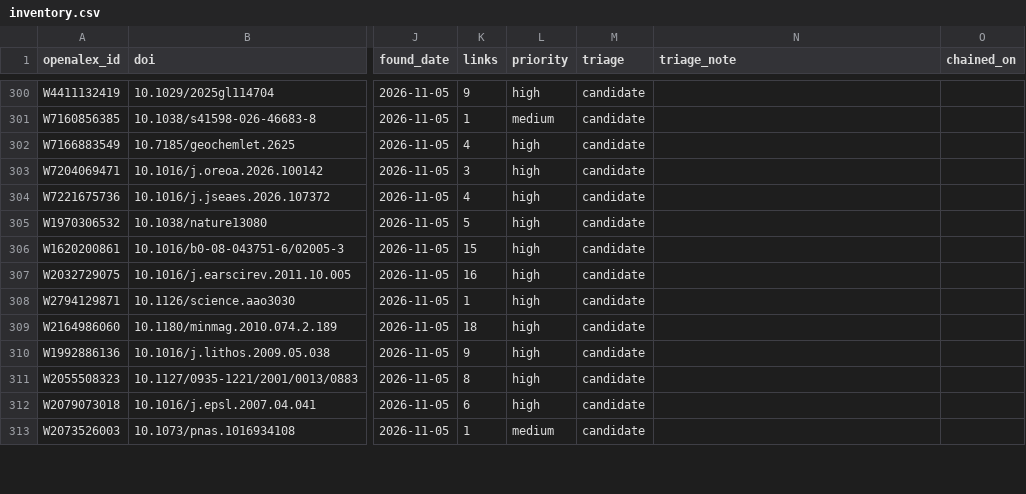
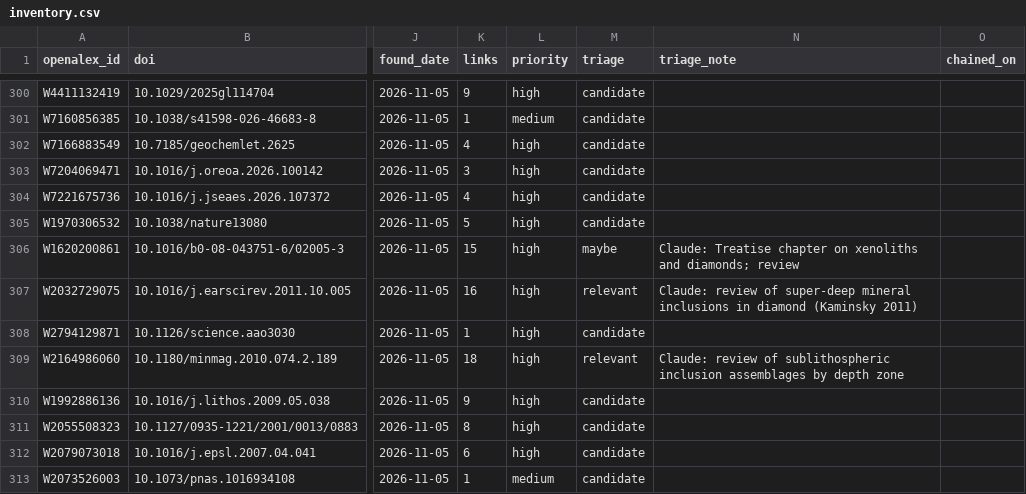
Before and after one commit to acelcior/diamond-inclusion-database, a CSV file: bibliography/inventory.csv, drawn as a sheet; only a part is shown, gaps mark what is left out; the diff covers the shown part only; the diff names each change by its address in the sheet, - before the commit and + after, or states it on an @@ line.

```diff
--- a/bibliography/inventory.csv
+++ b/bibliography/inventory.csv
-M306 (triage): candidate
+M306 (triage): maybe
-N306 (triage_note): (empty)
+N306 (triage_note): Claude: Treatise chapter on xenoliths and diamonds; review
-M307 (triage): candidate
+M307 (triage): relevant
-N307 (triage_note): (empty)
+N307 (triage_note): Claude: review of super-deep mineral inclusions in diamond (Kaminsky 2011)
-M309 (triage): candidate
+M309 (triage): relevant
-N309 (triage_note): (empty)
+N309 (triage_note): Claude: review of sublithospheric inclusion assemblages by depth zone
```
Also changed, not shown: 94 edited cells elsewhere in this file, 4 other files.
